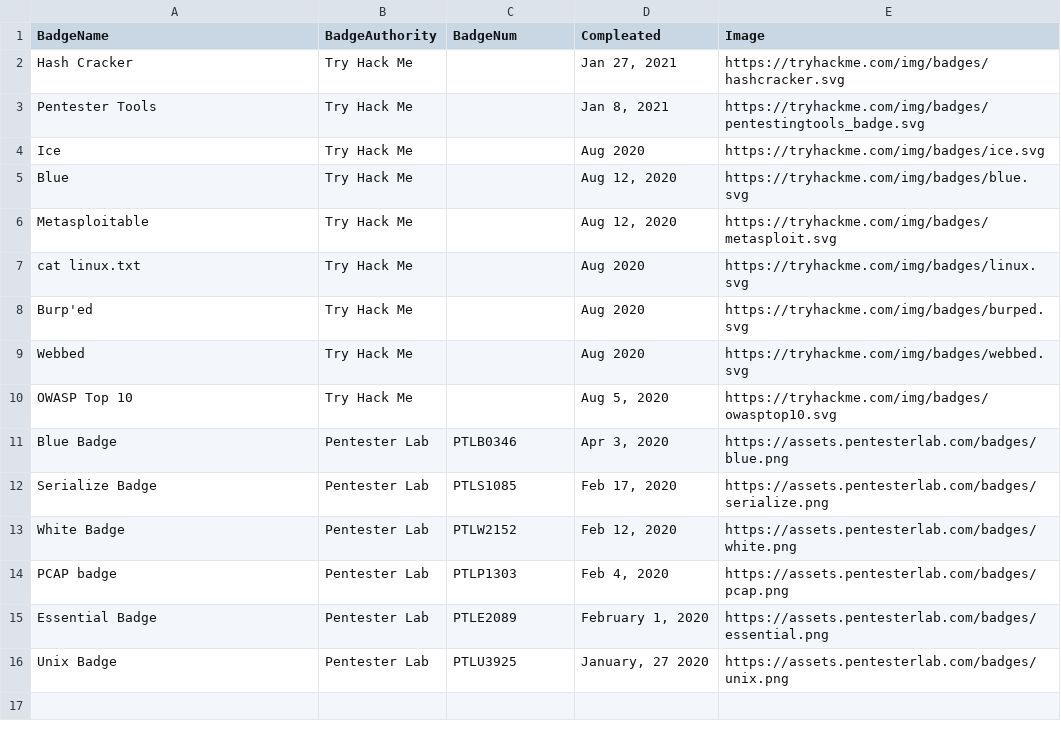
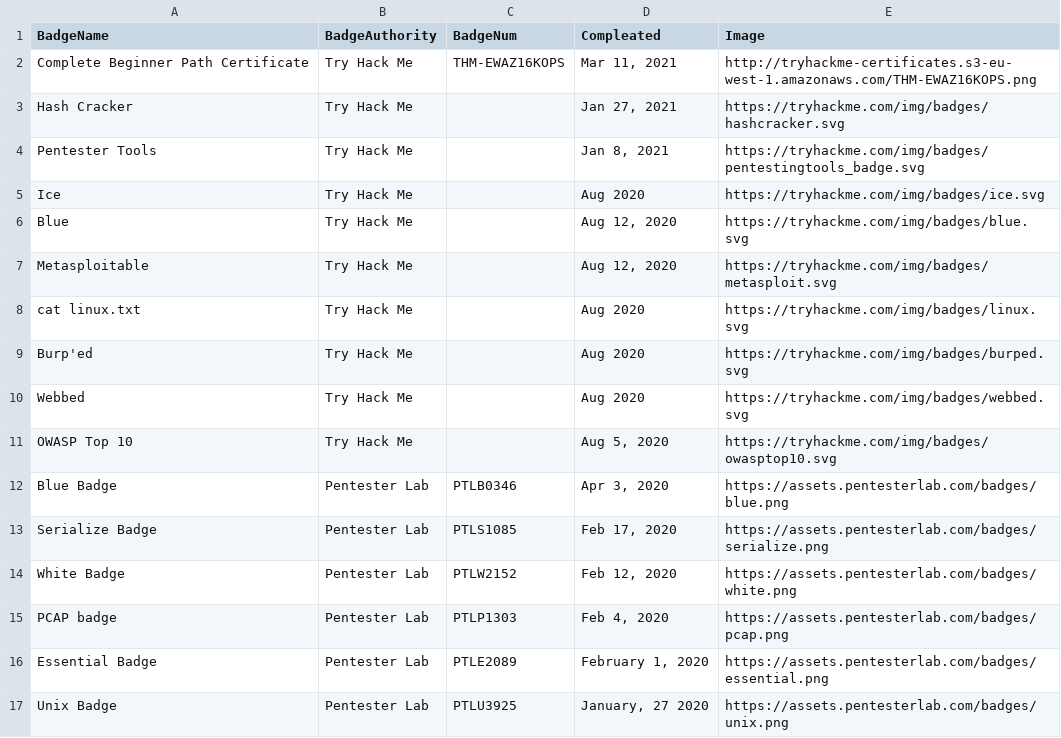
Before and after one commit to caffiendkitten/caffiendkitten.github.io, a CSV file: static/media/badges.1f4b5267.csv (was static/media/badges.1f7f23ae.csv), drawn as a sheet; the diff names each change by its address in the sheet, - before the commit and + after, or states it on an @@ line.

```diff
--- a/static/media/badges.1f7f23ae.csv
+++ b/static/media/badges.1f4b5267.csv
+row 2: Complete Beginner Path Certificate | Try Hack Me | THM-EWAZ16KOPS | Mar 11, 2021 | http://tryhackme-certificates.s3-eu-west-1.amazonaws.com/THM-EWAZ16KOPS.png
```
Also changed, not shown: 8 other files.
